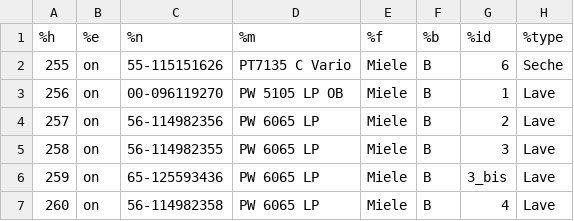
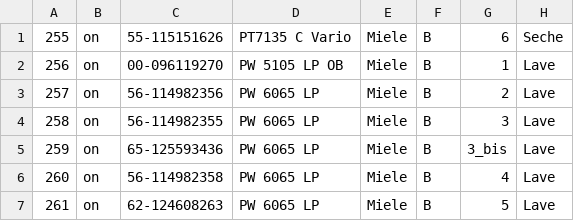
Before and after one commit to sthiagolg/projetWebLaveries, a CSV file: table.csv, drawn as a sheet; only a part is shown; the shorter side is filled out with more unchanged rows; the diff names each change by its address in the sheet, - before the commit and + after, or states it on an @@ line.

Commit message:
remove top line

```diff
--- a/table.csv
+++ b/table.csv
-row 1: %h | %e | %n | %m | %f | %b | %id | %type
```
